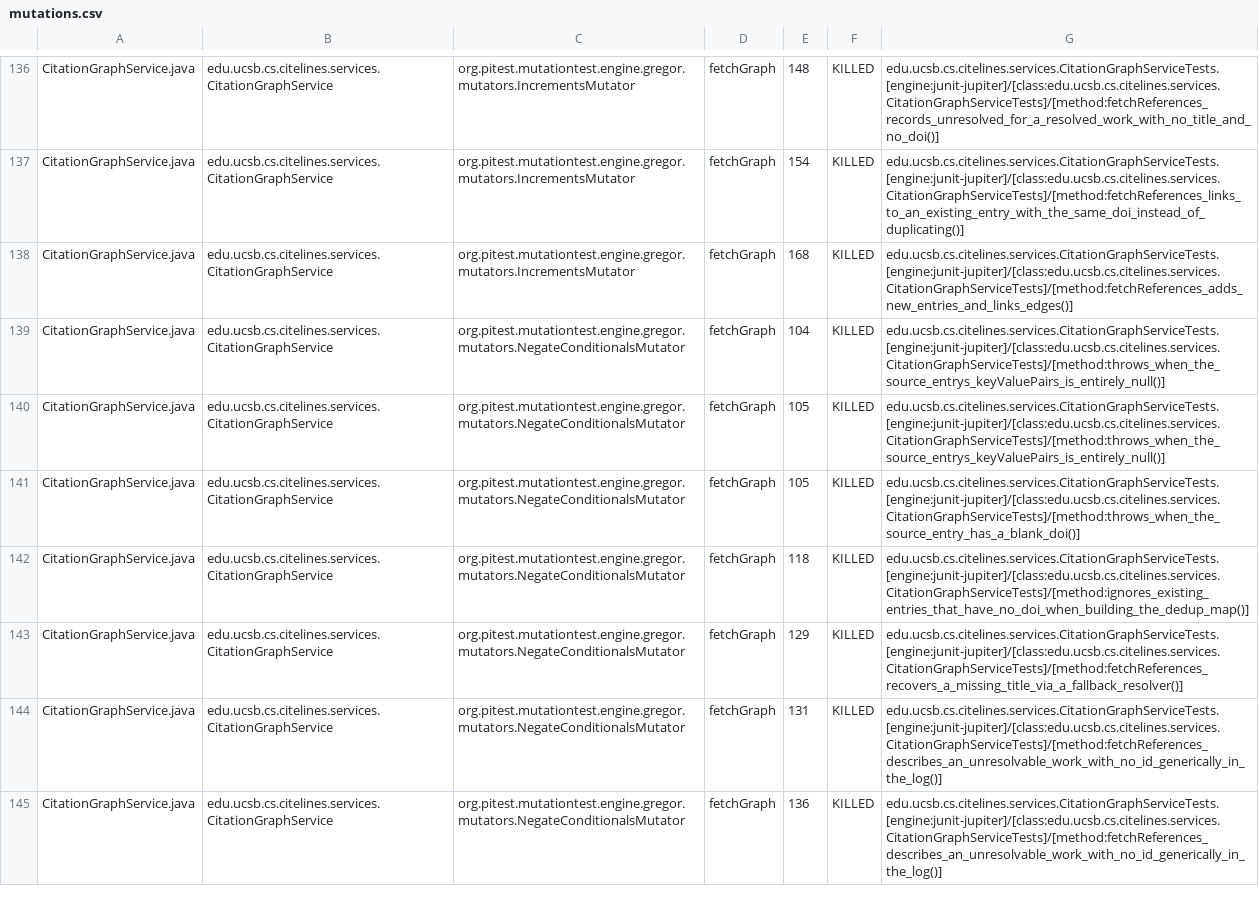
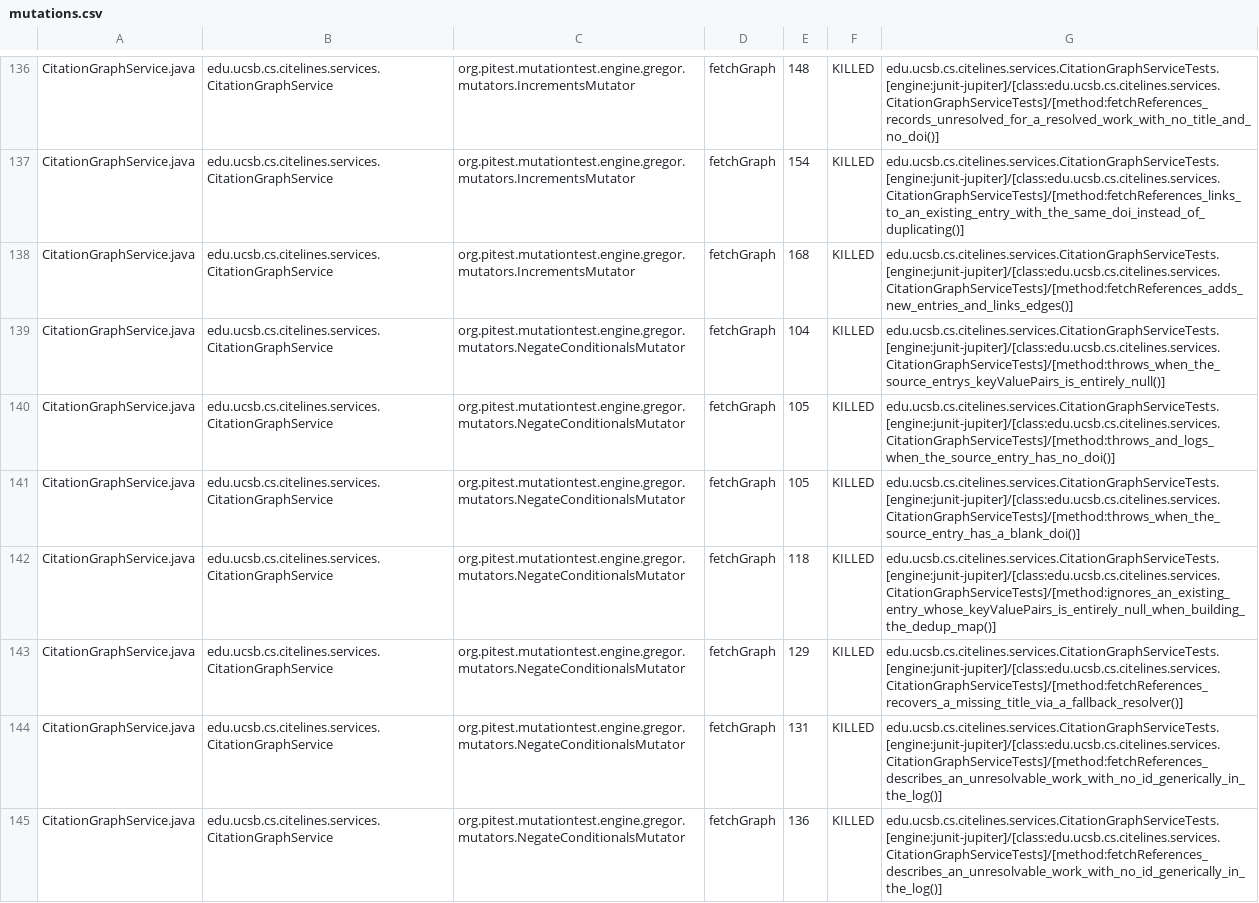
Before and after one commit to ucsb-cs156/proj-citelines, a CSV file: prs/73/pitest/mutations.csv, drawn as a sheet; only a part is shown, gaps mark what is left out; the diff covers the shown part only.

Commit message:
Deploying to gh-pages from @ ucsb-cs156/proj-citelines@72a401a63d782488da15435cb45bb589722c65c0 🚀

```diff
--- a/prs/73/pitest/mutations.csv
+++ b/prs/73/pitest/mutations.csv
@@ -139,5 +139,5 @@ CitationGraphService.java,edu.ucsb.cs.citelines.services.CitationGraphService,or
 CitationGraphService.java,edu.ucsb.cs.citelines.services.CitationGraphService,org.pitest.mutationtest.engine.gregor.mutators.NegateConditionalsMutator,fetchGraph,104,KILLED,edu.ucsb.cs.citelines.services.CitationGraphServiceTests.[engine:junit-jupiter]/[class:edu.ucsb.cs.citelines.services.CitationGraphServiceTests]/[method:throws_when_the_source_entrys_keyValuePairs_is_entirely_null()]
-CitationGraphService.java,edu.ucsb.cs.citelines.services.CitationGraphService,org.pitest.mutationtest.engine.gregor.mutators.NegateConditionalsMutator,fetchGraph,105,KILLED,edu.ucsb.cs.citelines.services.CitationGraphServiceTests.[engine:junit-jupiter]/[class:edu.ucsb.cs.citelines.services.CitationGraphServiceTests]/[method:throws_when_the_source_entrys_keyValuePairs_is_entirely_null()]
+CitationGraphService.java,edu.ucsb.cs.citelines.services.CitationGraphService,org.pitest.mutationtest.engine.gregor.mutators.NegateConditionalsMutator,fetchGraph,105,KILLED,edu.ucsb.cs.citelines.services.CitationGraphServiceTests.[engine:junit-jupiter]/[class:edu.ucsb.cs.citelines.services.CitationGraphServiceTests]/[method:throws_and_logs_when_the_source_entry_has_no_doi()]
 CitationGraphService.java,edu.ucsb.cs.citelines.services.CitationGraphService,org.pitest.mutationtest.engine.gregor.mutators.NegateConditionalsMutator,fetchGraph,105,KILLED,edu.ucsb.cs.citelines.services.CitationGraphServiceTests.[engine:junit-jupiter]/[class:edu.ucsb.cs.citelines.services.CitationGraphServiceTests]/[method:throws_when_the_source_entry_has_a_blank_doi()]
-CitationGraphService.java,edu.ucsb.cs.citelines.services.CitationGraphService,org.pitest.mutationtest.engine.gregor.mutators.NegateConditionalsMutator,fetchGraph,118,KILLED,edu.ucsb.cs.citelines.services.CitationGraphServiceTests.[engine:junit-jupiter]/[class:edu.ucsb.cs.citelines.services.CitationGraphServiceTests]/[method:ignores_existing_entries_that_have_no_doi_when_building_the_dedup_map()]
+CitationGraphService.java,edu.ucsb.cs.citelines.services.CitationGraphService,org.pitest.mutationtest.engine.gregor.mutators.NegateConditionalsMutator,fetchGraph,118,KILLED,edu.ucsb.cs.citelines.services.CitationGraphServiceTests.[engine:junit-jupiter]/[class:edu.ucsb.cs.citelines.services.CitationGraphServiceTests]/[method:ignores_an_existing_entry_whose_keyValuePairs_is_entirely_null_when_building_the_dedup_map()]
 CitationGraphService.java,edu.ucsb.cs.citelines.services.CitationGraphService,org.pitest.mutationtest.engine.gregor.mutators.NegateConditionalsMutator,fetchGraph,129,KILLED,edu.ucsb.cs.citelines.services.CitationGraphServiceTests.[engine:junit-jupiter]/[class:edu.ucsb.cs.citelines.services.CitationGraphServiceTests]/[method:fetchReferences_recovers_a_missing_title_via_a_fallback_resolver()]
```
Also changed, not shown: 73 edited cells elsewhere in this file, 46 other files.
